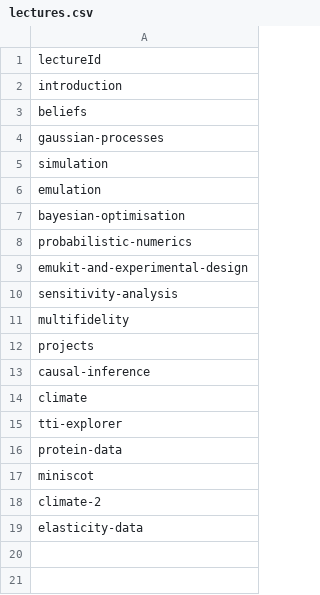
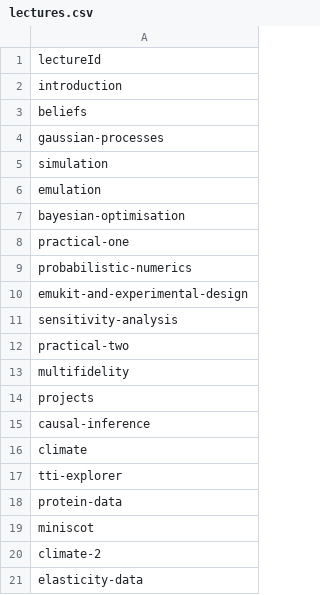
Before and after one commit to mlatcl/mlphysical, a CSV file: _mlphysical/lectures.csv, drawn as a sheet; the diff names each change by its address in the sheet, - before the commit and + after, or states it on an @@ line.

```diff
--- a/_mlphysical/lectures.csv
+++ b/_mlphysical/lectures.csv
+row 8: practical-one
+row 12: practical-two
```
Also changed, not shown: 12 other files.
